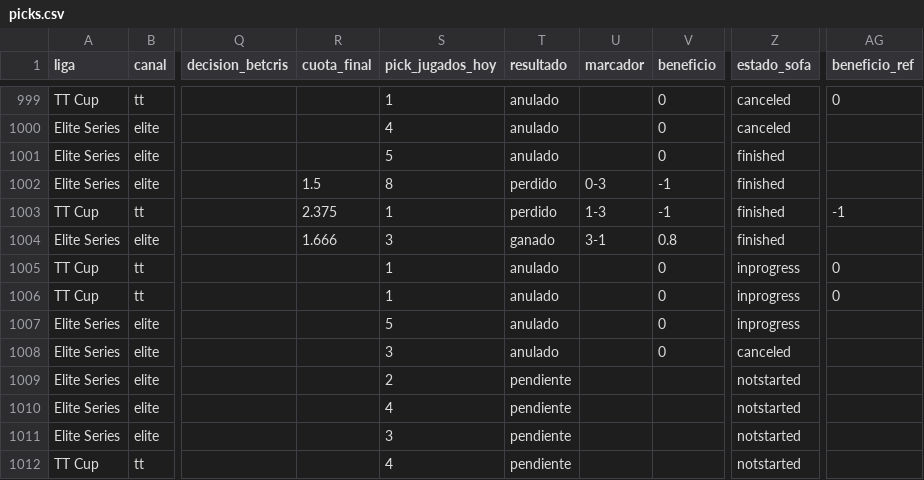
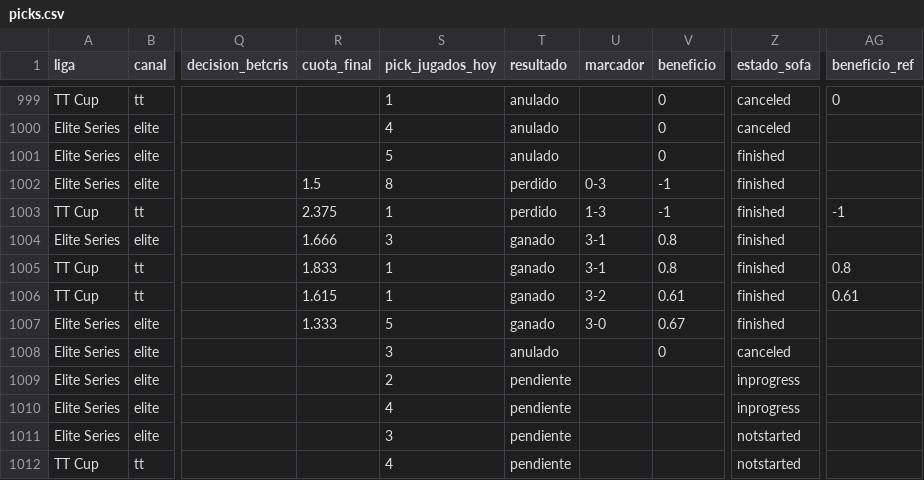
Before and after one commit to manuvaldespartera3-netizen/tt-multiliga, a CSV file: seguimiento/picks.csv, drawn as a sheet; only a part is shown, gaps mark what is left out; the diff names each change by its address in the sheet, - before the commit and + after, or states it on an @@ line.

Commit message:
Seguimiento TT Cup

```diff
--- a/seguimiento/picks.csv
+++ b/seguimiento/picks.csv
-R1005 (cuota_final): (empty)
+R1005 (cuota_final): 1.833
-T1005:T1007 (resultado): anulado
+T1005:T1007 (resultado): ganado
-U1005 (marcador): (empty)
+U1005 (marcador): 3-1
-V1005 (beneficio): 0
+V1005 (beneficio): 0.8
-Z1005:Z1007 (estado_sofa): inprogress
+Z1005:Z1007 (estado_sofa): finished
-AG1005 (beneficio_ref): 0
+AG1005 (beneficio_ref): 0.8
-R1006 (cuota_final): (empty)
+R1006 (cuota_final): 1.615
-U1006 (marcador): (empty)
+U1006 (marcador): 3-2
-V1006 (beneficio): 0
+V1006 (beneficio): 0.61
-AG1006 (beneficio_ref): 0
+AG1006 (beneficio_ref): 0.61
-R1007 (cuota_final): (empty)
+R1007 (cuota_final): 1.333
-U1007 (marcador): (empty)
+U1007 (marcador): 3-0
-V1007 (beneficio): 0
+V1007 (beneficio): 0.67
-Z1009:Z1010 (estado_sofa): notstarted
+Z1009:Z1010 (estado_sofa): inprogress
```
Also changed, not shown: 1 other file.
